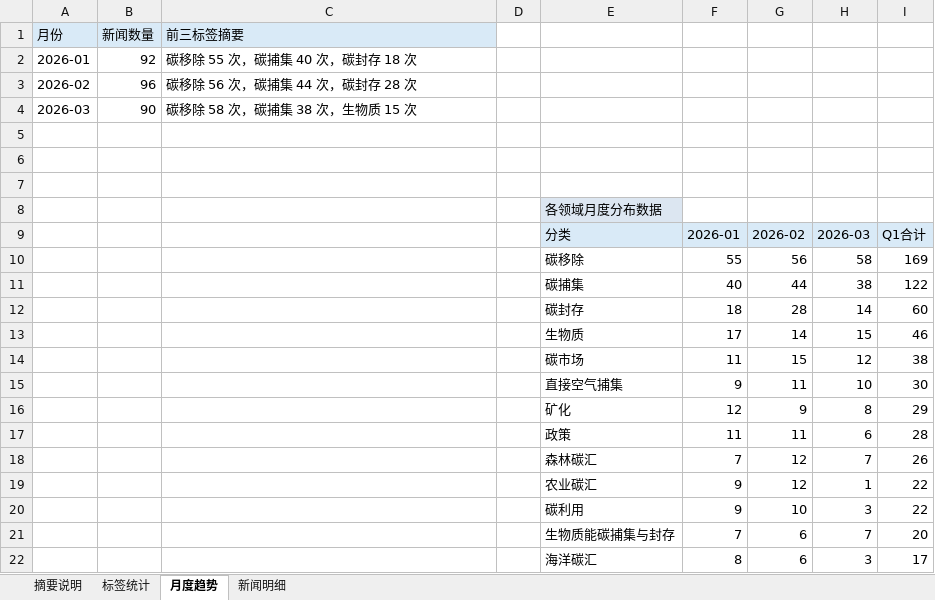
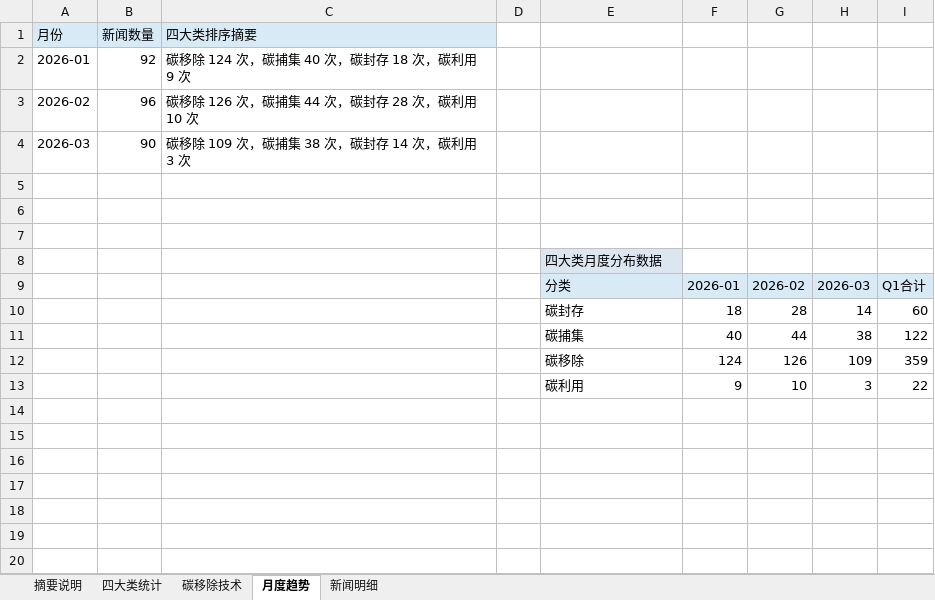
Before and after one commit to wodewoping-png/rss-spider-catl, an Excel workbook: csv/ccus_q1_2026_中文分析报告.xlsx, sheet 月度趋势, drawn as a sheet; values as stored, in another font and other column widths than the file's, no borders; charts and pictures not drawn; removed rows and columns are numbered as before the commit, all else as after; the diff names each change by its address in the sheet, - before the commit and + after, or states it on an @@ line.

```diff
--- a/csv/ccus_q1_2026_中文分析报告.xlsx (sheet 月度趋势)
+++ b/csv/ccus_q1_2026_中文分析报告.xlsx (sheet 月度趋势)
-sheet tab: 标签统计
+sheet tab: 四大类统计
+sheet tab: 碳移除技术
-C1: 前三标签摘要
+C1: 四大类排序摘要
-C2 (四大类排序摘要): 碳移除 55 次，碳捕集 40 次，碳封存 18 次
+C2 (四大类排序摘要): 碳移除 124 次，碳捕集 40 次，碳封存 18 次，碳利用 9 次
-C3 (四大类排序摘要): 碳移除 56 次，碳捕集 44 次，碳封存 28 次
+C3 (四大类排序摘要): 碳移除 126 次，碳捕集 44 次，碳封存 28 次，碳利用 10 次
-C4 (四大类排序摘要): 碳移除 58 次，碳捕集 38 次，生物质 15 次
+C4 (四大类排序摘要): 碳移除 109 次，碳捕集 38 次，碳封存 14 次，碳利用 3 次
-E8: 各领域月度分布数据
+E8: 四大类月度分布数据
-row 10:  |  |  |  | 碳移除 | 55 | 56 | 58 | 169
@@ row 12 moved to row 10: 碳封存 @@
-row 13:  |  |  |  | 生物质 | 17 | 14 | 15 | 46
-row 14:  |  |  |  | 碳市场 | 11 | 15 | 12 | 38
-row 15:  |  |  |  | 直接空气捕集 | 9 | 11 | 10 | 30
-row 16:  |  |  |  | 矿化 | 12 | 9 | 8 | 29
-row 17:  |  |  |  | 政策 | 11 | 11 | 6 | 28
-row 18:  |  |  |  | 森林碳汇 | 7 | 12 | 7 | 26
-row 19:  |  |  |  | 农业碳汇 | 9 | 12 | 1 | 22
+row 12:  |  |  |  | 碳移除 | 124 | 126 | 109 | 359
-row 21:  |  |  |  | 生物质能碳捕集与封存 | 7 | 6 | 7 | 20
-row 22:  |  |  |  | 海洋碳汇 | 8 | 6 | 3 | 17
```
Also changed, not shown: sheet 四大类统计, sheet 摘要说明, sheet 新闻明细, charts or pictures, 8 other files.
